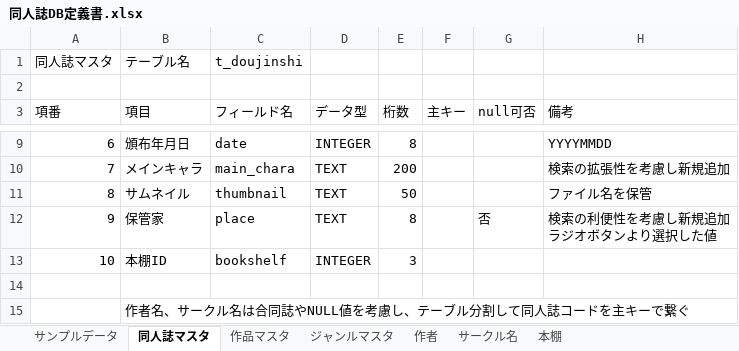
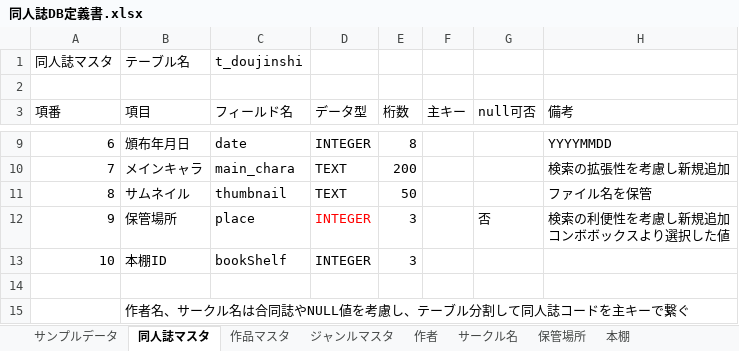
Before and after one commit to TeamMassan/doujinshi, an Excel workbook: 仕様書とか/同人誌DB定義書.xlsx, sheet 同人誌マスタ, drawn as a sheet; only a part is shown, gaps mark what is left out; values as stored, in another font and other column widths than the file's, no borders; ↵ is a line break in a cell; the diff names each change by its address in the sheet, - before the commit and + after, or states it on an @@ line.

Commit message:
仕様変更【管理場所の追加】に暫定対応。コンボボックス周りの処理を短縮化。
管理場所（家）についてDB定義書の対応をしました。
BookBaseに保管場所の選択UIをラジオボタンからコンボボックスに変更しました。
変更にともなうBookBase,addの処理を変更対応しました

```diff
--- a/仕様書とか/同人誌DB定義書.xlsx (sheet 同人誌マスタ)
+++ b/仕様書とか/同人誌DB定義書.xlsx (sheet 同人誌マスタ)
+sheet tab: 保管場所
-B12 (項目): 保管家
+B12 (項目): 保管場所
-D12 (データ型): TEXT
+D12 (データ型): INTEGER
-D12 text colour: black
+D12 text colour: #FF0000
-E12 (桁数): 8
+E12 (桁数): 3
-H12 (備考): 検索の利便性を考慮し新規追加 ↵ ラジオボタンより選択した値
+H12 (備考): 検索の利便性を考慮し新規追加 ↵ コンボボックスより選択した値
-C13 (フィールド名): bookshelf
+C13 (フィールド名): bookShelf
```
Also changed, not shown: sheet 本棚, 17 other files.
